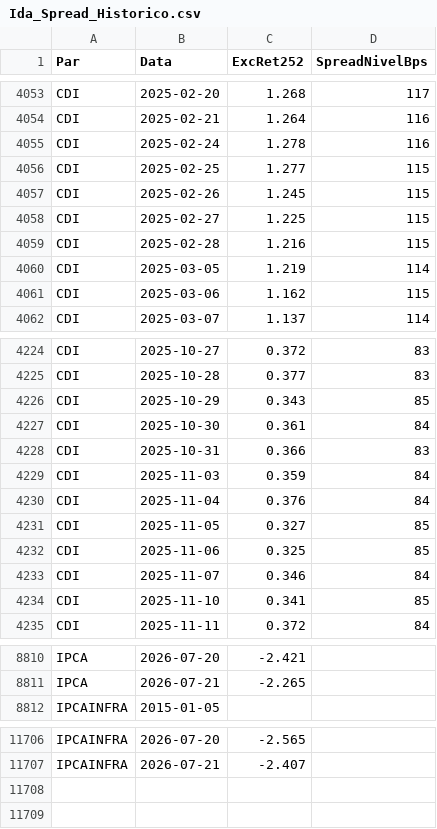
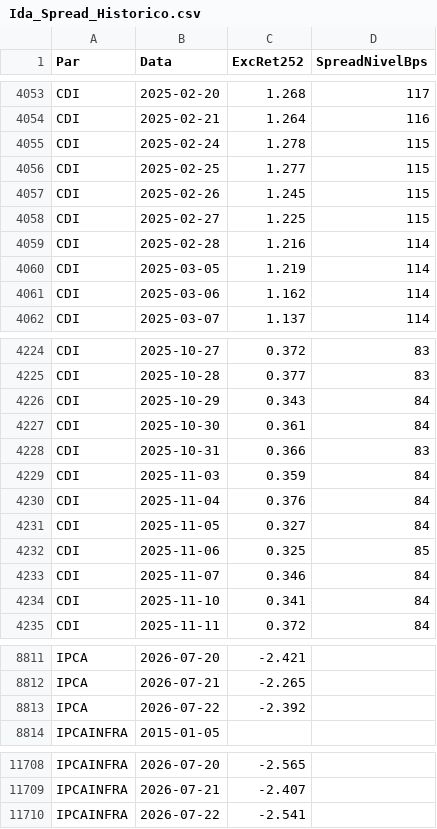
Before and after one commit to antoniocrsj/debentures-dashboard, a CSV file: public/data/Ida_Spread_Historico.csv, drawn as a sheet; only a part is shown, gaps mark what is left out; the diff covers the shown part only.

```diff
--- a/public/data/Ida_Spread_Historico.csv
+++ b/public/data/Ida_Spread_Historico.csv
@@ -4054,3 +4054,3 @@ CDI,2025-02-20,1.268,117
 CDI,2025-02-21,1.264,116
-CDI,2025-02-24,1.278,116
+CDI,2025-02-24,1.278,115
 CDI,2025-02-25,1.277,115
@@ -4058,5 +4058,5 @@ CDI,2025-02-26,1.245,115
 CDI,2025-02-27,1.225,115
-CDI,2025-02-28,1.216,115
+CDI,2025-02-28,1.216,114
 CDI,2025-03-05,1.219,114
-CDI,2025-03-06,1.162,115
+CDI,2025-03-06,1.162,114
 CDI,2025-03-07,1.137,114
@@ -4225,3 +4225,3 @@ CDI,2025-10-27,0.372,83
 CDI,2025-10-28,0.377,83
-CDI,2025-10-29,0.343,85
+CDI,2025-10-29,0.343,84
 CDI,2025-10-30,0.361,84
@@ -4230,6 +4230,6 @@ CDI,2025-11-03,0.359,84
 CDI,2025-11-04,0.376,84
-CDI,2025-11-05,0.327,85
+CDI,2025-11-05,0.327,84
 CDI,2025-11-06,0.325,85
 CDI,2025-11-07,0.346,84
-CDI,2025-11-10,0.341,85
+CDI,2025-11-10,0.341,84
 CDI,2025-11-11,0.372,84
@@ -8811,2 +8812,3 @@ IPCA,2026-07-20,-2.421,
 IPCA,2026-07-21,-2.265,
+IPCA,2026-07-22,-2.392,
 IPCAINFRA,2015-01-05,,
@@ -11707 +11709,2 @@ IPCAINFRA,2026-07-20,-2.565,
 IPCAINFRA,2026-07-21,-2.407,
+IPCAINFRA,2026-07-22,-2.541,
```
Also changed, not shown: 1 added row and 83 edited cells elsewhere in this file, public/data/Fluxo_Fundos_12431.csv, public/data/Fluxo_Fundos_Trad.csv, 55 other files.
